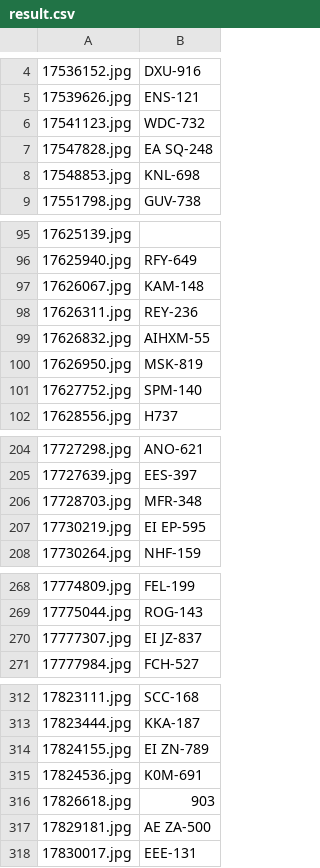
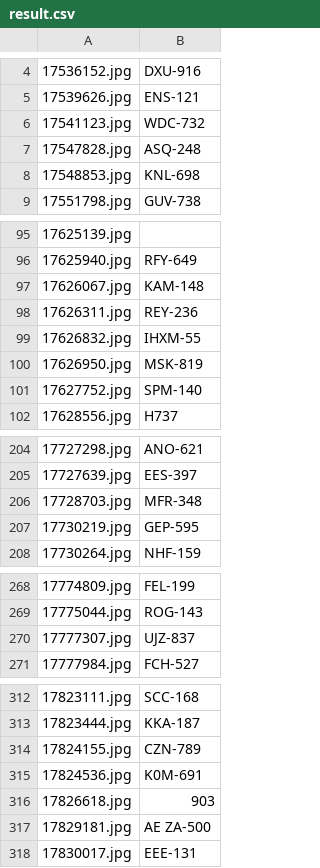
Before and after one commit to BenczikAkos/KF_PlateRecognition, a CSV file: AI/dataset/result.csv, drawn as a sheet; only a part is shown, gaps mark what is left out; the diff covers the shown part only; the diff names each change by its address in the sheet, - before the commit and + after, or states it on an @@ line.

```diff
--- a/AI/dataset/result.csv
+++ b/AI/dataset/result.csv
-B7: EA SQ-248
+B7: ASQ-248
-B99: AIHXM-55
+B99: IHXM-55
-B207: EI EP-595
+B207: GEP-595
-B270: EI JZ-837
+B270: UJZ-837
-B314: EI ZN-789
+B314: CZN-789
```
Also changed, not shown: 1 edited cell elsewhere in this file, 1 other file.
